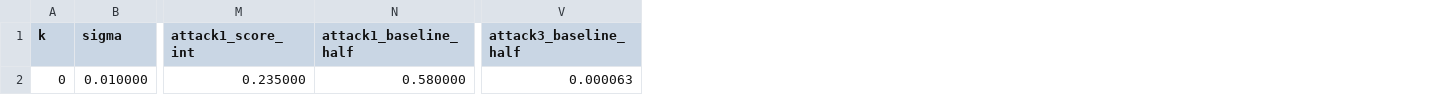
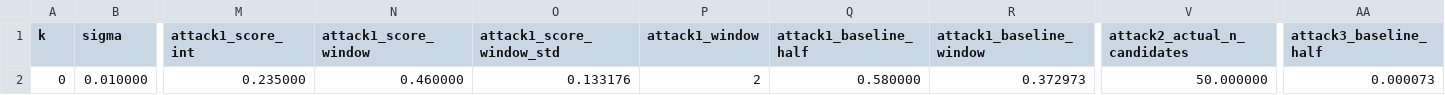
Before and after one commit to taroii/security-ml, a CSV file: results/attack_k0_sigma0.0100.csv, drawn as a sheet; only a part is shown, gaps mark what is left out; addresses are those after the commit; the diff names each change by its address in the sheet, - before the commit and + after, or states it on an @@ line.

```diff
--- a/results/attack_k0_sigma0.0100.csv
+++ b/results/attack_k0_sigma0.0100.csv
+column N (attack1_score_window), row 2: 0.460000
+column O (attack1_score_window_std), row 2: 0.133176
+column P (attack1_window), row 2: 2
+column R (attack1_baseline_window), row 2: 0.372973
+column V (attack2_actual_n_candidates), row 2: 50.000000
-AA2 (attack3_baseline_half): 0.000063
+AA2 (attack3_baseline_half): 0.000073
```
Also changed, not shown: results/attack_k0_sigma0.0500.csv, results/attack_k0_sigma0.1000.csv, 12 other files.
